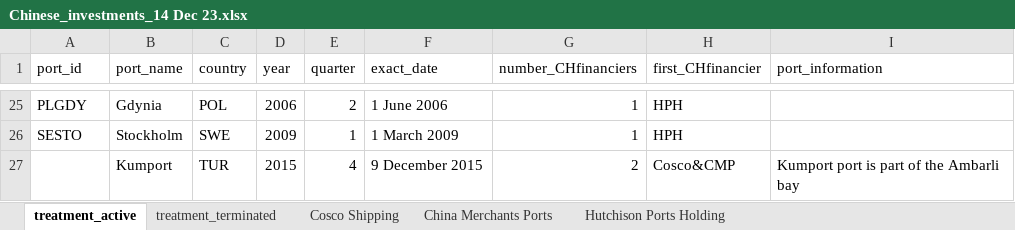
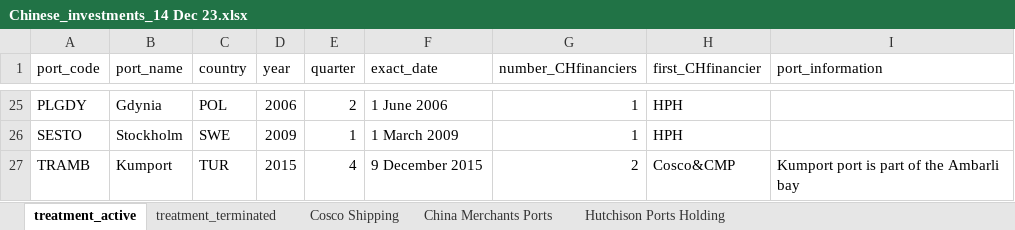
Before and after one commit to paulst30/European-Ports-Ownership, an Excel workbook: Chinese_investments_14 Dec 23.xlsx, sheet treatment_active, drawn as a sheet; only a part is shown, gaps mark what is left out; values as stored, in another font and other column widths than the file's, no borders; the diff names each change by its address in the sheet, - before the commit and + after, or states it on an @@ line.

```diff
--- a/Chinese_investments_14 Dec 23.xlsx (sheet treatment_active)
+++ b/Chinese_investments_14 Dec 23.xlsx (sheet treatment_active)
-A1: port_id
+A1: port_code
-A27 (port_code): (empty)
+A27 (port_code): TRAMB
```
Also changed, not shown: country_codes.xlsx, 2 other files.
